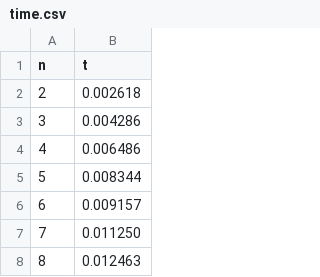
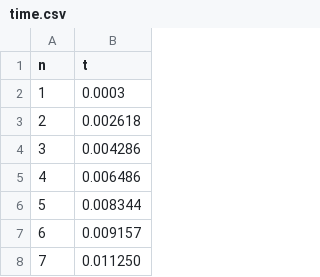
Before and after one commit to Sofia-Sukhova/lab_1, a CSV file: time.csv, drawn as a sheet; only a part is shown; the shorter side is filled out with more unchanged rows; the diff names each change by its address in the sheet, - before the commit and + after, or states it on an @@ line.

Commit message:
small changes in time.csv file

```diff
--- a/time.csv
+++ b/time.csv
+row 2: 1 | 0.0003
```
Also changed, not shown: 3 other files.
